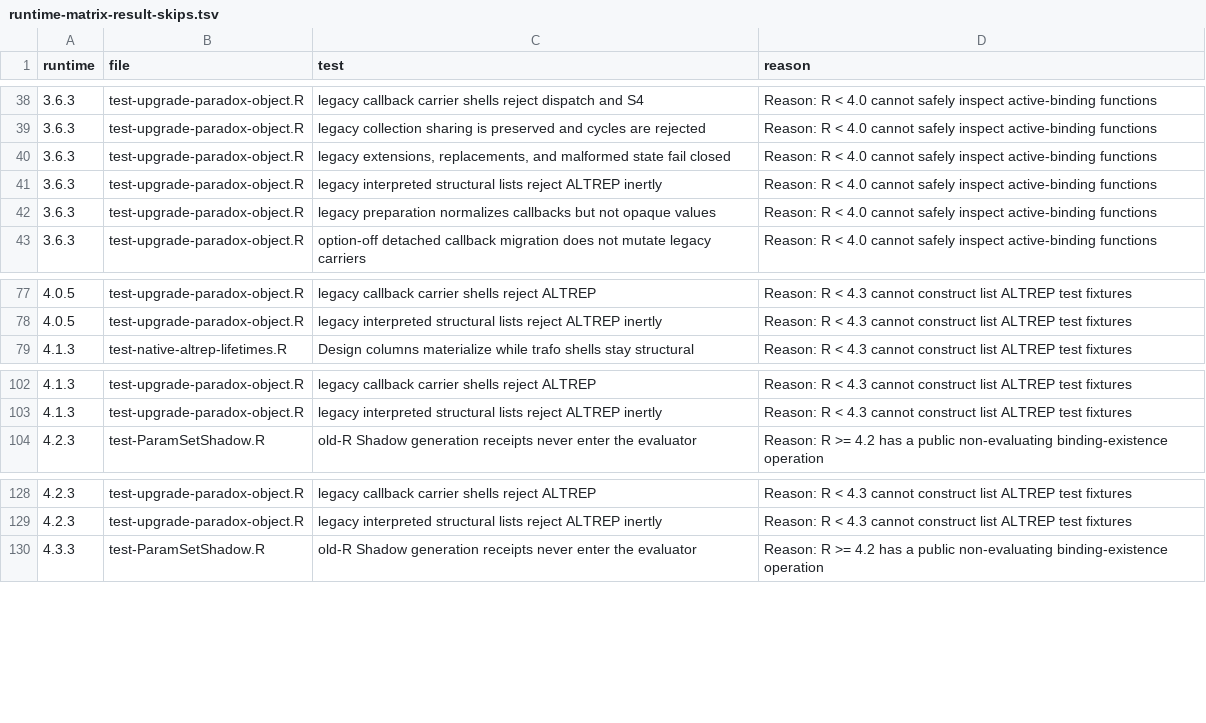
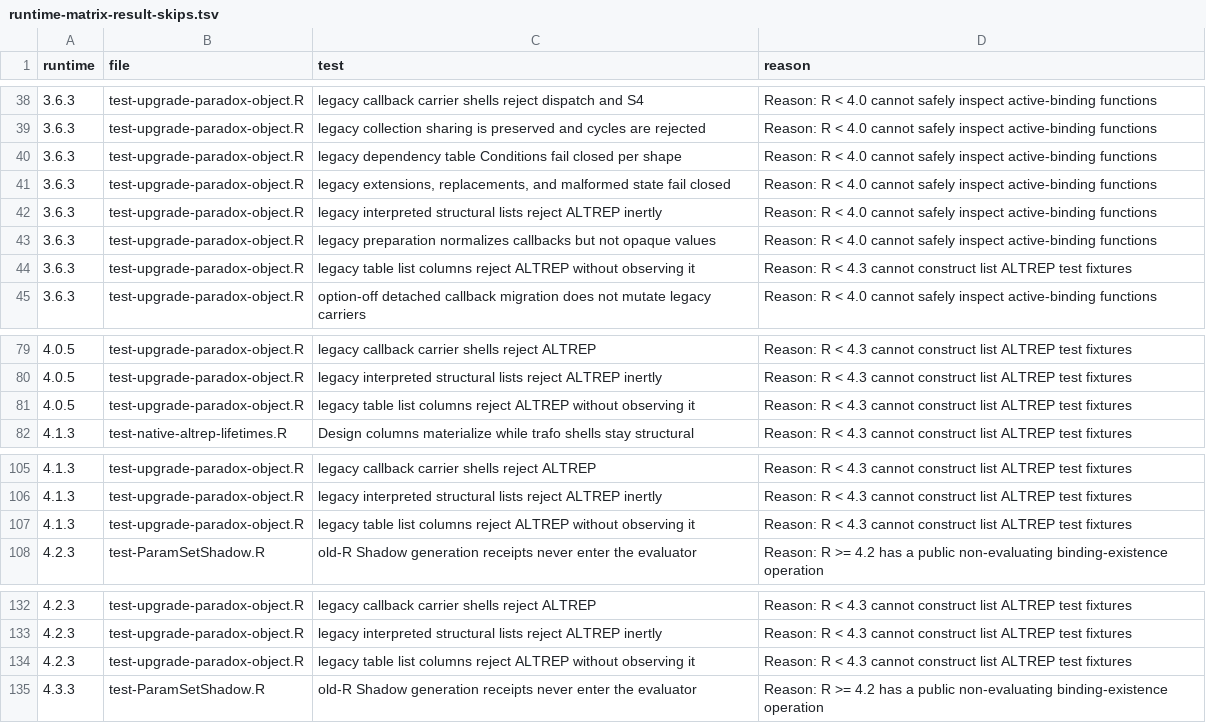
Before and after one commit to mlr-org/paradox, a TSV file: environment/runtime-matrix-result-skips.tsv, drawn as a sheet; only a part is shown, gaps mark what is left out.

```diff
--- a/environment/runtime-matrix-result-skips.tsv
+++ b/environment/runtime-matrix-result-skips.tsv
@@ -39,2 +39,3 @@ runtime	file	test	reason
 3.6.3	test-upgrade-paradox-object.R	legacy collection sharing is preserved and cycles are rejected	Reason: R < 4.0 cannot safely inspect active-binding functions
+3.6.3	test-upgrade-paradox-object.R	legacy dependency table Conditions fail closed per shape	Reason: R < 4.0 cannot safely inspect active-binding functions
 3.6.3	test-upgrade-paradox-object.R	legacy extensions, replacements, and malformed state fail closed	Reason: R < 4.0 cannot safely inspect active-binding functions
@@ -42,2 +43,3 @@ runtime	file	test	reason
 3.6.3	test-upgrade-paradox-object.R	legacy preparation normalizes callbacks but not opaque values	Reason: R < 4.0 cannot safely inspect active-binding functions
+3.6.3	test-upgrade-paradox-object.R	legacy table list columns reject ALTREP without observing it	Reason: R < 4.3 cannot construct list ALTREP test fixtures
 3.6.3	test-upgrade-paradox-object.R	option-off detached callback migration does not mutate legacy carriers	Reason: R < 4.0 cannot safely inspect active-binding functions
@@ -78,2 +80,3 @@ runtime	file	test	reason
 4.0.5	test-upgrade-paradox-object.R	legacy interpreted structural lists reject ALTREP inertly	Reason: R < 4.3 cannot construct list ALTREP test fixtures
+4.0.5	test-upgrade-paradox-object.R	legacy table list columns reject ALTREP without observing it	Reason: R < 4.3 cannot construct list ALTREP test fixtures
 4.1.3	test-native-altrep-lifetimes.R	Design columns materialize while trafo shells stay structural	Reason: R < 4.3 cannot construct list ALTREP test fixtures
@@ -103,2 +106,3 @@ runtime	file	test	reason
 4.1.3	test-upgrade-paradox-object.R	legacy interpreted structural lists reject ALTREP inertly	Reason: R < 4.3 cannot construct list ALTREP test fixtures
+4.1.3	test-upgrade-paradox-object.R	legacy table list columns reject ALTREP without observing it	Reason: R < 4.3 cannot construct list ALTREP test fixtures
 4.2.3	test-ParamSetShadow.R	old-R Shadow generation receipts never enter the evaluator	Reason: R >= 4.2 has a public non-evaluating binding-existence operation
@@ -129,2 +133,3 @@ runtime	file	test	reason
 4.2.3	test-upgrade-paradox-object.R	legacy interpreted structural lists reject ALTREP inertly	Reason: R < 4.3 cannot construct list ALTREP test fixtures
+4.2.3	test-upgrade-paradox-object.R	legacy table list columns reject ALTREP without observing it	Reason: R < 4.3 cannot construct list ALTREP test fixtures
 4.3.3	test-ParamSetShadow.R	old-R Shadow generation receipts never enter the evaluator	Reason: R >= 4.2 has a public non-evaluating binding-existence operation
```
Also changed, not shown: 10 other files.
